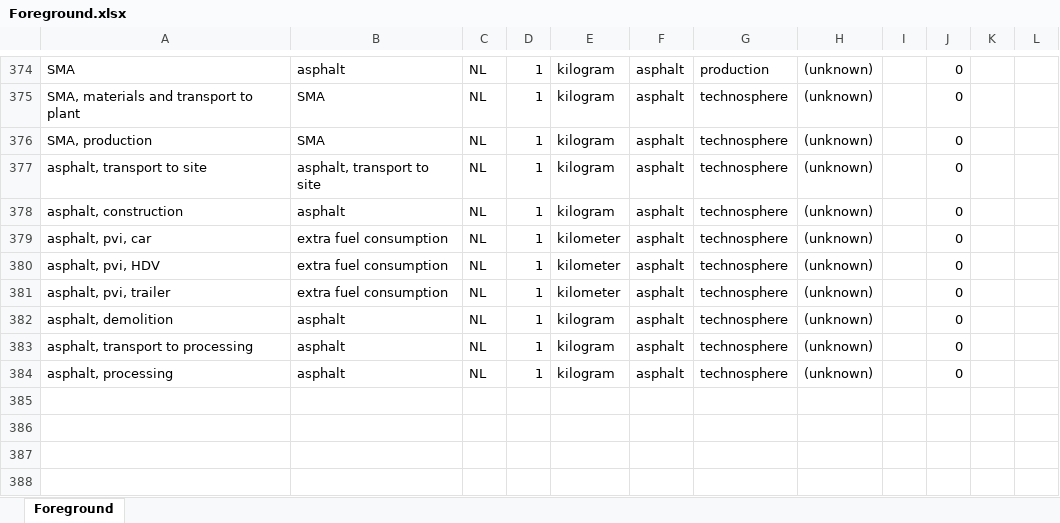
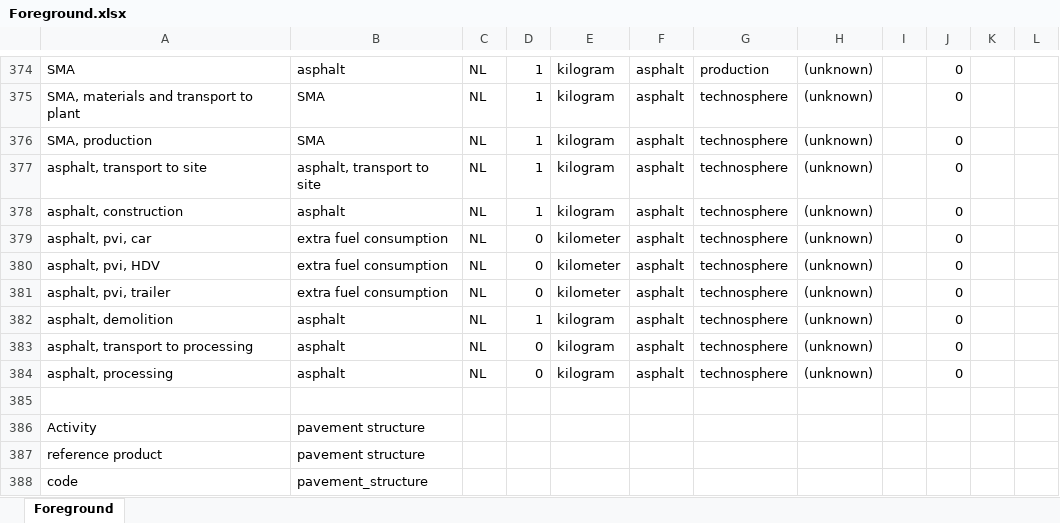
Before and after one commit to andreavargasf/SustainableTransportationInfra, an Excel workbook: Foreground.xlsx, sheet Foreground, drawn as a sheet; only a part is shown, gaps mark what is left out; values as stored, in another font and other column widths than the file's, no borders; the diff covers the shown part only; the diff names each change by its address in the sheet, - before the commit and + after, or states it on an @@ line.

Commit message:
Added pavement structure in the foreground file and static calculations notebook

```diff
--- a/Foreground.xlsx (sheet Foreground)
+++ b/Foreground.xlsx (sheet Foreground)
-D379:D381: 1
+D379:D381: 0
-D383:D384: 1
+D383:D384: 0
+row 385: (empty)
+row 386: Activity | pavement structure
+row 387: reference product | pavement structure
+row 388: code | pavement_structure
```
Also changed, not shown: 10 added rows and 13 edited cells elsewhere in this sheet, 5 other files.
